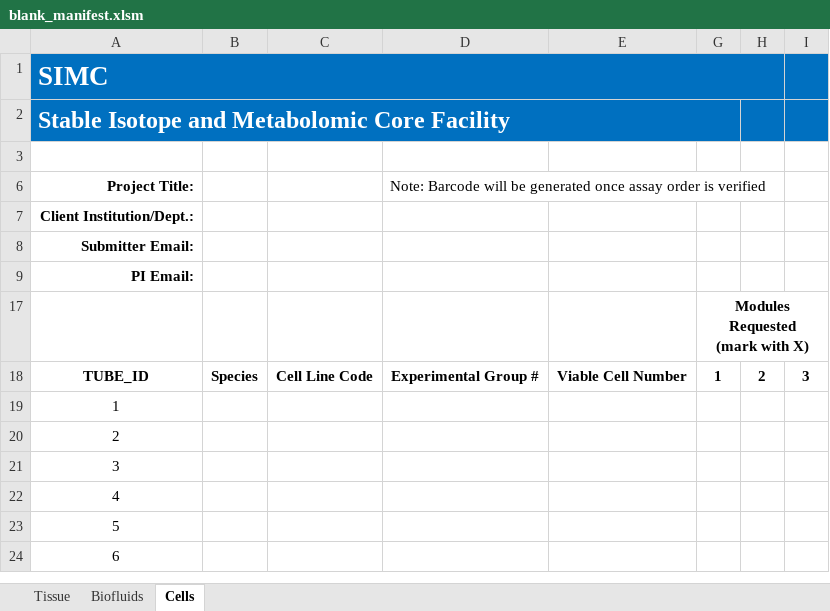
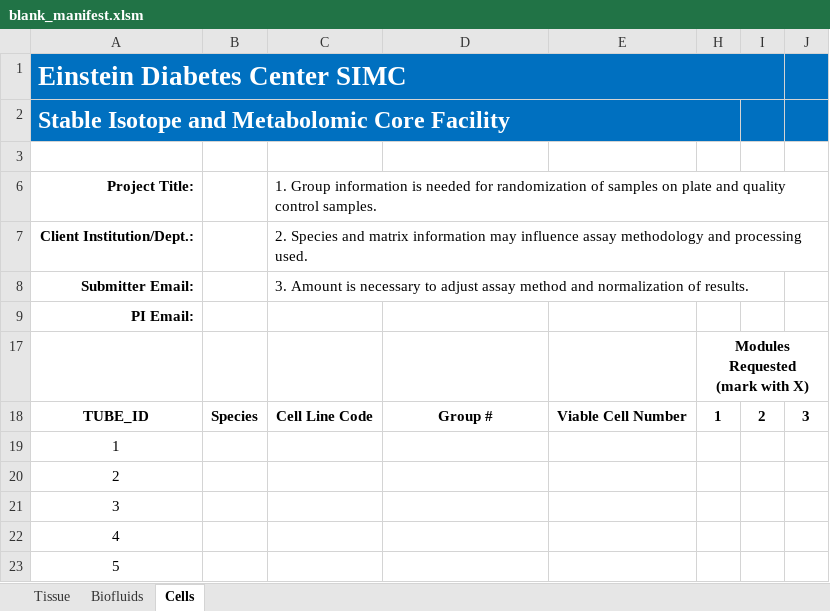
Before and after one commit to omxhealth/metaboflo, an Excel workbook: spreadsheets/blank_manifest.xlsm, sheet Cells, drawn as a sheet; only a part is shown; the shorter side is filled out with more unchanged rows; values as stored, in another font and other column widths than the file's, no borders; charts and pictures not drawn; the diff names each change by its address in the sheet, - before the commit and + after, or states it on an @@ line.

```diff
--- a/spreadsheets/blank_manifest.xlsm (sheet Cells)
+++ b/spreadsheets/blank_manifest.xlsm (sheet Cells)
-A1: SIMC
+A1: Einstein Diabetes Center SIMC
-C6: (empty)
+C6: 1. Group information is needed for randomization of samples on plate and quality control samples.
-D6: Note: Barcode will be generated once assay order is verified
+D6: (empty)
-C7: (empty)
+C7: 2. Species and matrix information may influence assay methodology and processing used.
-C8: (empty)
+C8: 3. Amount is necessary to adjust assay method and normalization of results.
-D18: Experimental Group #
+D18: Group #
```
Also changed, not shown: sheet Tissue, sheet Biofluids, hidden cells, charts or pictures.
